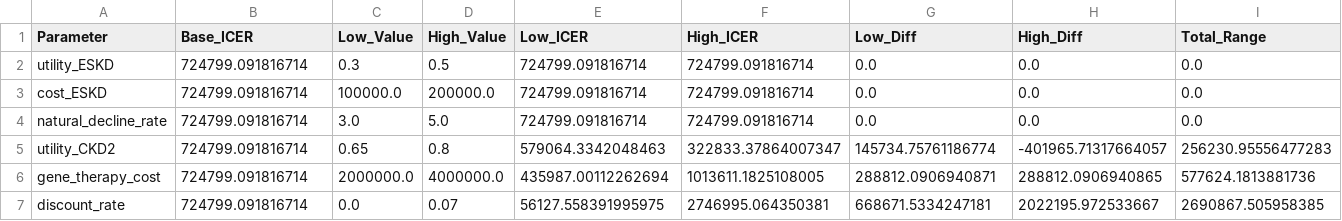
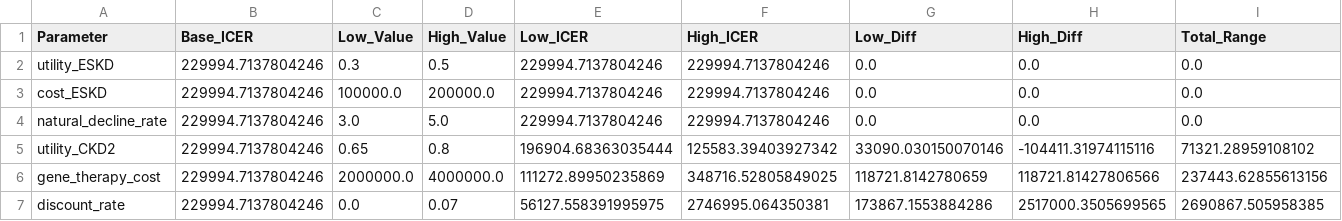
Before and after one commit to s-honore/HTA-Report, a CSV file: Models/Lowe_HTA/tornado_diagram_data.csv, drawn as a sheet.

```diff
--- a/Models/Lowe_HTA/tornado_diagram_data.csv
+++ b/Models/Lowe_HTA/tornado_diagram_data.csv
@@ -1,7 +1,7 @@
 Parameter,Base_ICER,Low_Value,High_Value,Low_ICER,High_ICER,Low_Diff,High_Diff,Total_Range
-utility_ESKD,724799.091816714,0.3,0.5,724799.091816714,724799.091816714,0.0,0.0,0.0
-cost_ESKD,724799.091816714,100000.0,200000.0,724799.091816714,724799.091816714,0.0,0.0,0.0
-natural_decline_rate,724799.091816714,3.0,5.0,724799.091816714,724799.091816714,0.0,0.0,0.0
-utility_CKD2,724799.091816714,0.65,0.8,579064.3342048463,322833.37864007347,145734.75761186774,-401965.71317664057,256230.95556477283
-gene_therapy_cost,724799.091816714,2000000.0,4000000.0,435987.00112262694,1013611.1825108005,288812.0906940871,288812.0906940865,577624.1813881736
-discount_rate,724799.091816714,0.0,0.07,56127.558391995975,2746995.064350381,668671.5334247181,2022195.972533667,2690867.505958385
+utility_ESKD,229994.7137804246,0.3,0.5,229994.7137804246,229994.7137804246,0.0,0.0,0.0
+cost_ESKD,229994.7137804246,100000.0,200000.0,229994.7137804246,229994.7137804246,0.0,0.0,0.0
+natural_decline_rate,229994.7137804246,3.0,5.0,229994.7137804246,229994.7137804246,0.0,0.0,0.0
+utility_CKD2,229994.7137804246,0.65,0.8,196904.68363035444,125583.39403927342,33090.030150070146,-104411.31974115116,71321.28959108102
+gene_therapy_cost,229994.7137804246,2000000.0,4000000.0,111272.89950235869,348716.52805849025,118721.8142780659,118721.81427806566,237443.62855613156
+discount_rate,229994.7137804246,0.0,0.07,56127.558391995975,2746995.064350381,173867.1553884286,2517000.3505699565,2690867.505958385
```
Also changed, not shown: Models/Lowe_HTA/ce_plane_data.csv, Models/Lowe_HTA/scenario_results.csv, 5 other files.
